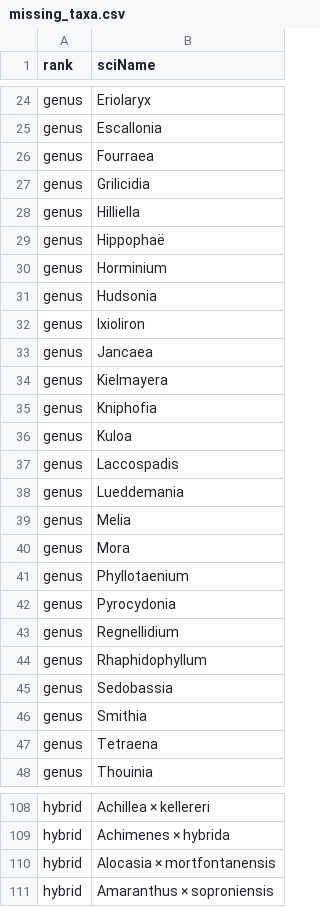
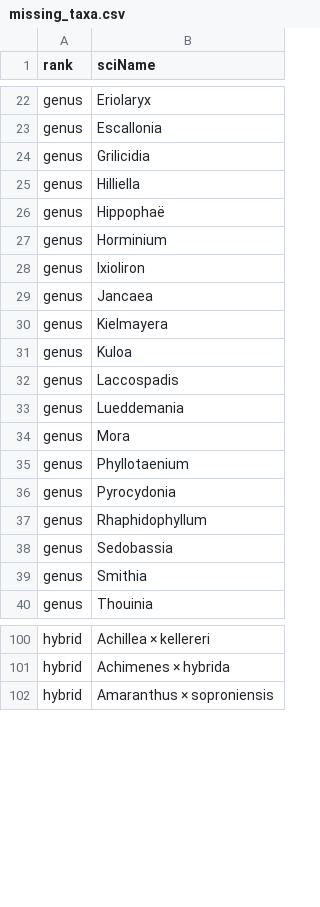
Before and after one commit to samsucik/slovak-taxonomy-for-inat, a CSV file: data-sources/slovenske-botanicke-menoslovie-2024/missing_taxa.csv, drawn as a sheet; only a part is shown, gaps mark what is left out; the diff covers the shown part only.

```diff
--- a/data-sources/slovenske-botanicke-menoslovie-2024/missing_taxa.csv
+++ b/data-sources/slovenske-botanicke-menoslovie-2024/missing_taxa.csv
@@ -25,3 +23,2 @@ genus,Eriolaryx
 genus,Escallonia
-genus,Fourraea
 genus,Grilicidia
@@ -30,3 +27,2 @@ genus,Hippophaë
 genus,Horminium
-genus,Hudsonia
 genus,Ixioliron
@@ -34,3 +30,2 @@ genus,Jancaea
 genus,Kielmayera
-genus,Kniphofia
 genus,Kuloa
@@ -38,3 +33,2 @@ genus,Laccospadis
 genus,Lueddemania
-genus,Melia
 genus,Mora
@@ -42,3 +36,2 @@ genus,Phyllotaenium
 genus,Pyrocydonia
-genus,Regnellidium
 genus,Rhaphidophyllum
@@ -46,3 +39,2 @@ genus,Sedobassia
 genus,Smithia
-genus,Tetraena
 genus,Thouinia
@@ -109,3 +101,2 @@ hybrid,Achillea × kellereri
 hybrid,Achimenes × hybrida
-hybrid,Alocasia × mortfontanensis
 hybrid,Amaranthus × soproniensis
```
Also changed, not shown: 3 removed rows elsewhere in this file, data-sources/slovenske-botanicke-menoslovie-2024/missing_taxa_with_alternatives.csv, 5 other files.
